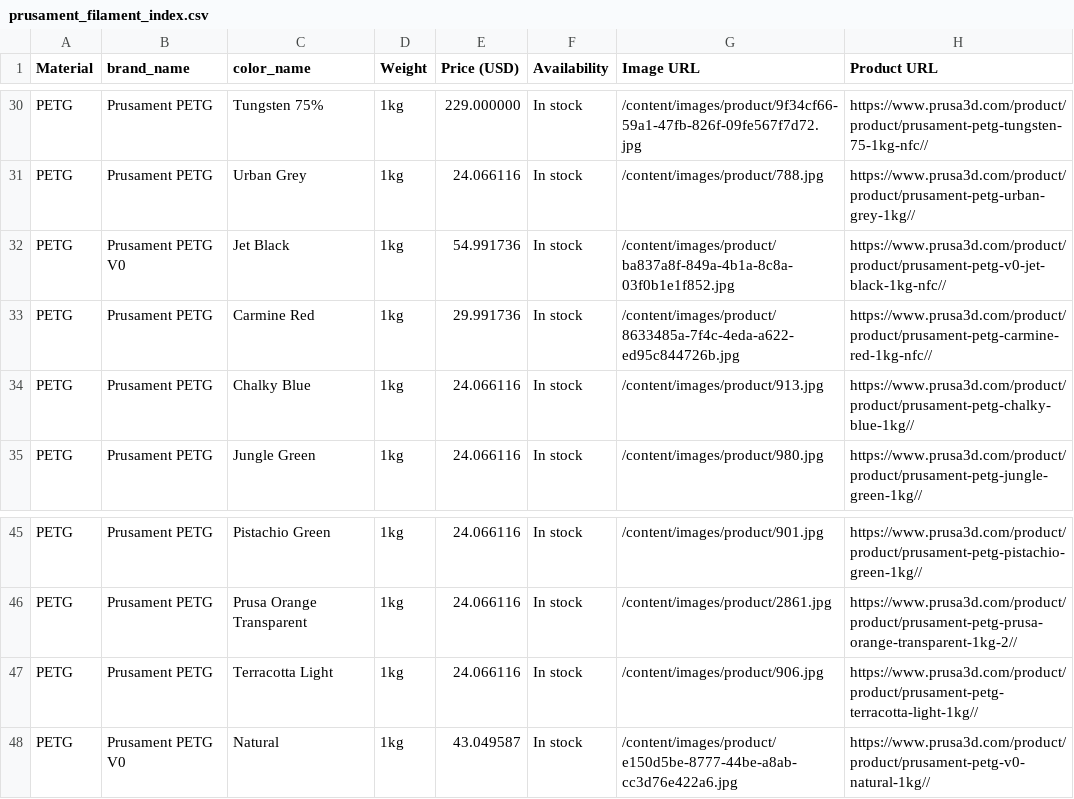
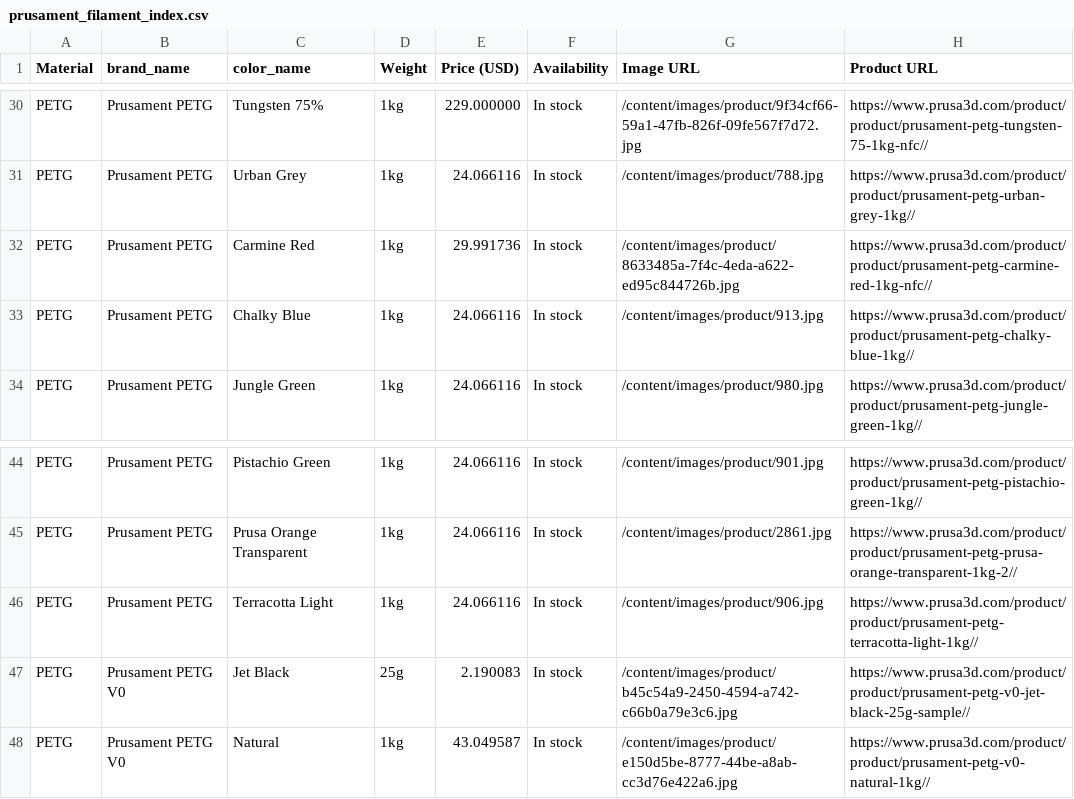
Before and after one commit to TechnicaVivunt/PCBD-ThePrintChipCodexDatabase, a CSV file: dbworker/prusament_filament_index.csv, drawn as a sheet; only a part is shown, gaps mark what is left out; the diff covers the shown part only.

```diff
--- a/dbworker/prusament_filament_index.csv
+++ b/dbworker/prusament_filament_index.csv
@@ -31,3 +31,2 @@ PETG,Prusament PETG,Tungsten 75%,1kg,229.000000,In stock,/content/images/product
 PETG,Prusament PETG,Urban Grey,1kg,24.066116,In stock,/content/images/product/788.jpg,https://www.prusa3d.com/product/product/prusament-petg-urban-grey-1kg//
-PETG,Prusament PETG V0,Jet Black,1kg,54.991736,In stock,/content/images/product/ba837a8f-849a-4b1a-8c8a-03f0b1e1f852.jpg,https://www.prusa3d.com/product/product/prusament-petg-v0-jet-black-1kg-nfc//
 PETG,Prusament PETG,Carmine Red,1kg,29.991736,In stock,/content/images/product/8633485a-7f4c-4eda-a622-ed95c844726b.jpg,https://www.prusa3d.com/product/product/prusament-petg-carmine-red-1kg-nfc//
@@ -47,2 +46,3 @@ PETG,Prusament PETG,Prusa Orange Transparent,1kg,24.066116,In stock,/content/ima
 PETG,Prusament PETG,Terracotta Light,1kg,24.066116,In stock,/content/images/product/906.jpg,https://www.prusa3d.com/product/product/prusament-petg-terracotta-light-1kg//
+PETG,Prusament PETG V0,Jet Black,25g,2.190083,In stock,/content/images/product/b45c54a9-2450-4594-a742-c66b0a79e3c6.jpg,https://www.prusa3d.com/product/product/prusament-petg-v0-jet-black-25g-sample//
 PETG,Prusament PETG V0,Natural,1kg,43.049587,In stock,/content/images/product/e150d5be-8777-44be-a8ab-cc3d76e422a6.jpg,https://www.prusa3d.com/product/product/prusament-petg-v0-natural-1kg//
```
Also changed, not shown: 4 added rows, 6 removed rows and 11 edited cells elsewhere in this file, 1 other file.
